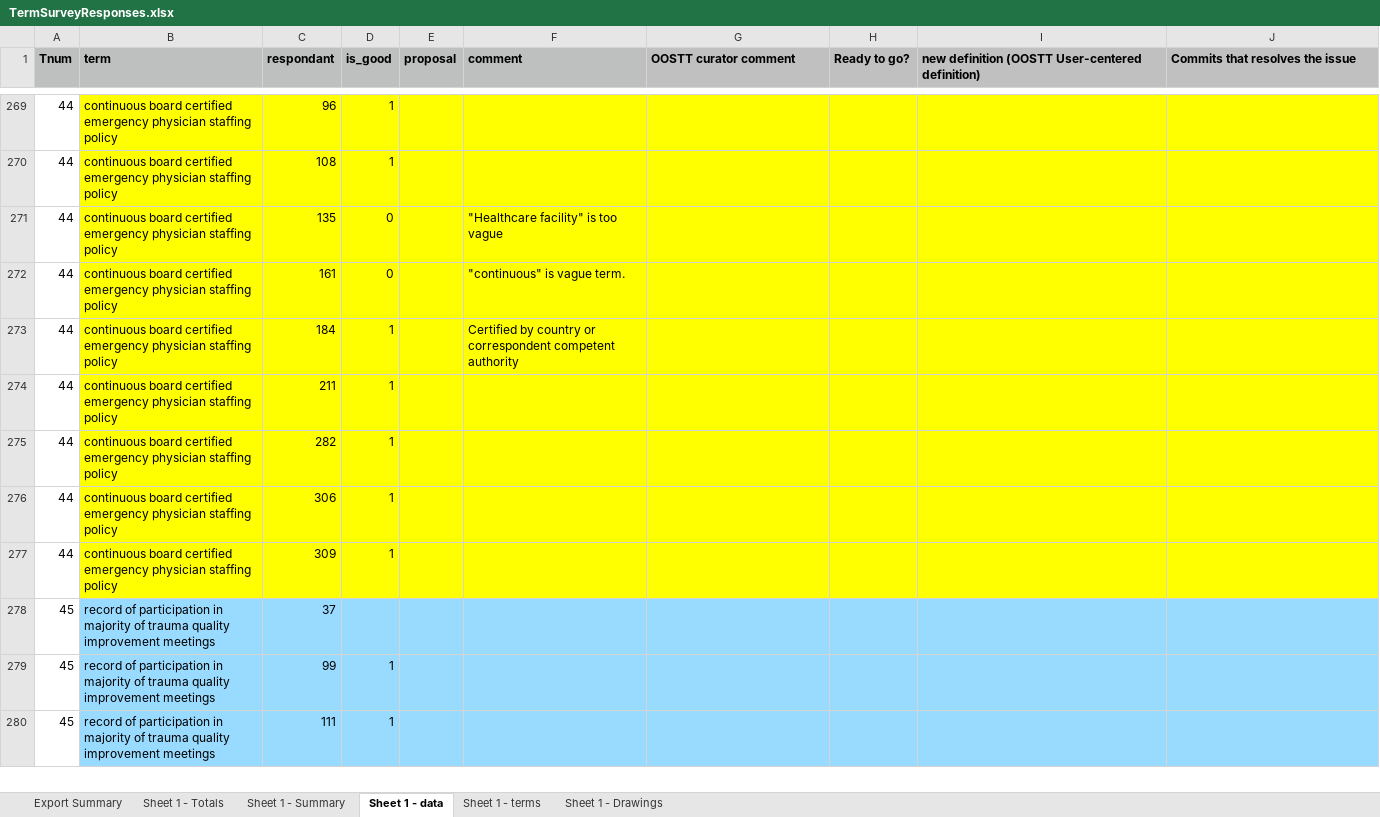
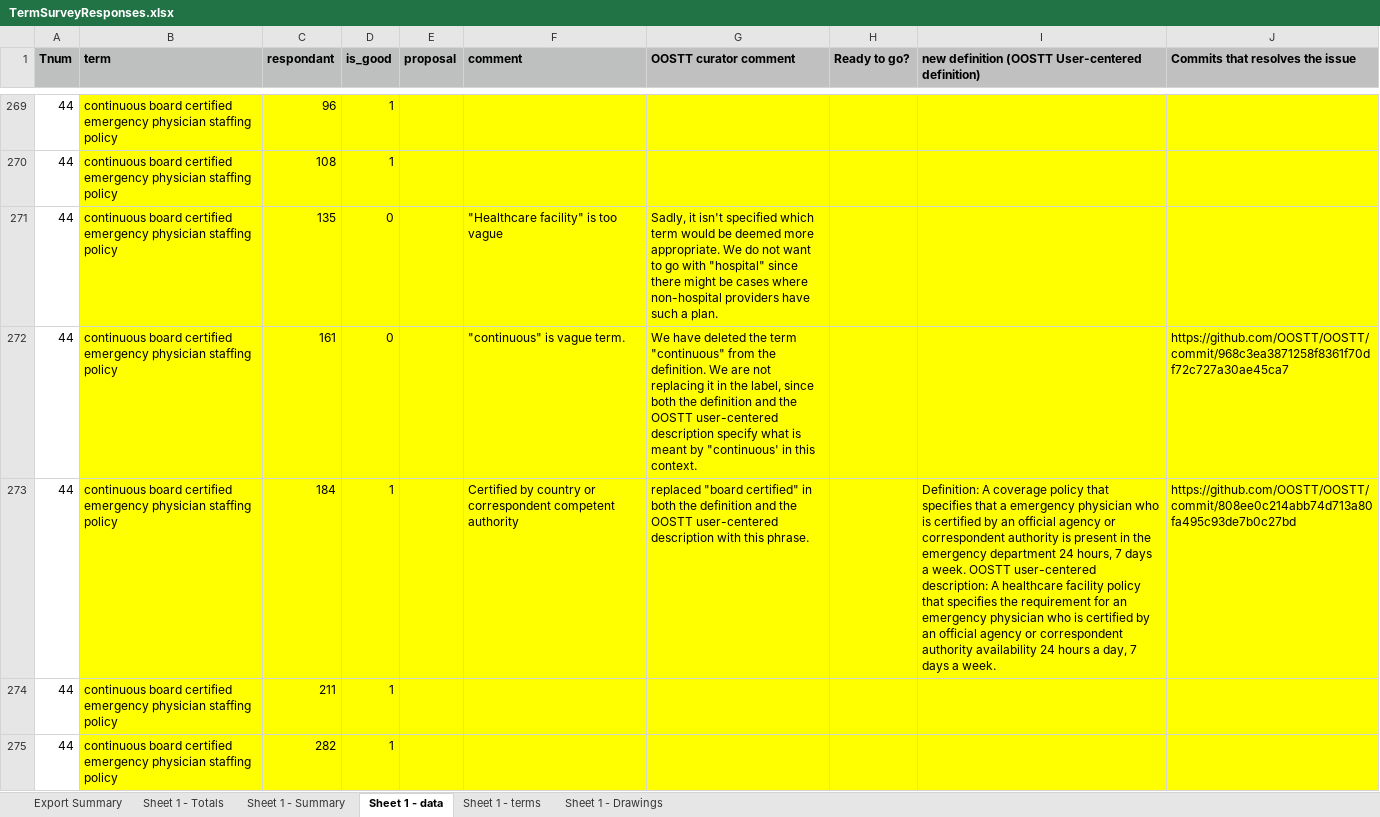
Before and after one commit to OOSTT/OOSTT, an Excel workbook: TermSurveyResponses.xlsx, sheet Sheet 1 - data, drawn as a sheet; only a part is shown, gaps mark what is left out; the shorter side is filled out with more unchanged rows; values as stored, in another font and other column widths than the file's, no borders; conditional formats not drawn; the diff names each change by its address in the sheet, - before the commit and + after, or states it on an @@ line.

Commit message:
updated excel sheet

```diff
--- a/TermSurveyResponses.xlsx (sheet Sheet 1 - data)
+++ b/TermSurveyResponses.xlsx (sheet Sheet 1 - data)
-G271 (OOSTT curator comment): (empty)
+G271 (OOSTT curator comment): Sadly, it isn't specified which term would be deemed more appropriate. We do not want to go with "hospital" since there might be cases where non-hospital providers have such a plan.
-G272 (OOSTT curator comment): (empty)
+G272 (OOSTT curator comment): We have deleted the term "continuous" from the definition. We are not replacing it in the label, since both the definition and the OOSTT user-centered description specify what is meant by "continuous' in this context.
-J272 (Commits that resolves the issue): (empty)
+J272 (Commits that resolves the issue): https://github.com/OOSTT/OOSTT/commit/968c3ea3871258f8361f70df72c727a30ae45ca7
-G273 (OOSTT curator comment): (empty)
+G273 (OOSTT curator comment): replaced "board certified" in both the definition and the OOSTT user-centered description with this phrase.
-I273: (empty)
+I273: Definition: A coverage policy that specifies that a emergency physician who is certified by an official agency or correspondent authority is present in the emergency department 24 hours, 7 days a week. OOSTT user-centered description: A healthcare facility policy that specifies the requirement for an emergency physician who is certified by an official agency or correspondent authority availability 24 hours a day, 7 days a week.
-J273 (Commits that resolves the issue): (empty)
+J273 (Commits that resolves the issue): https://github.com/OOSTT/OOSTT/commit/808ee0c214abb74d713a80fa495c93de7b0c27bd
```
